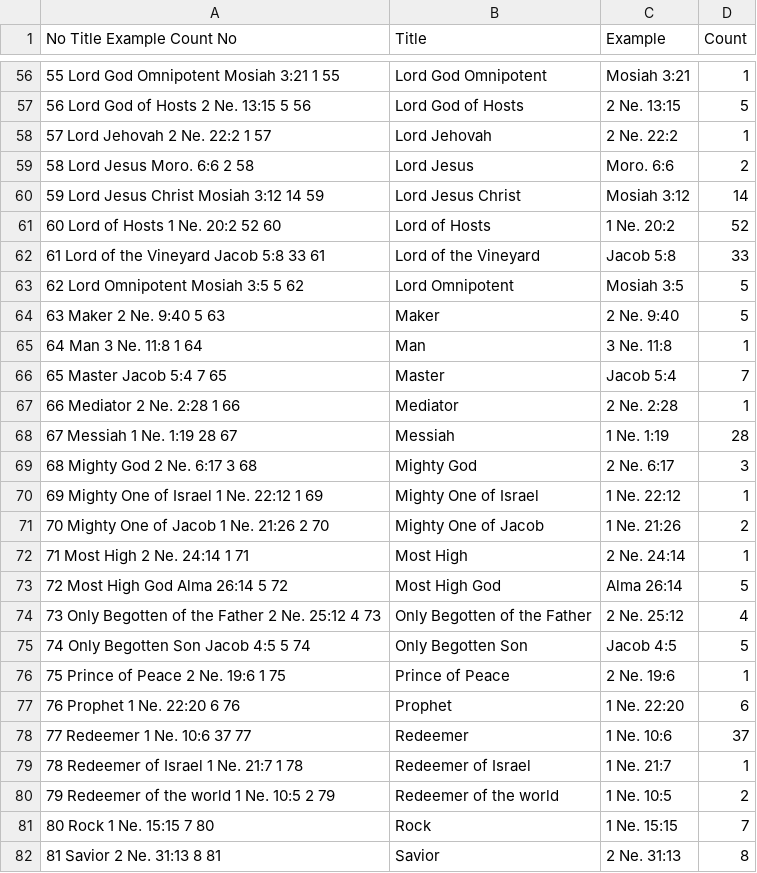
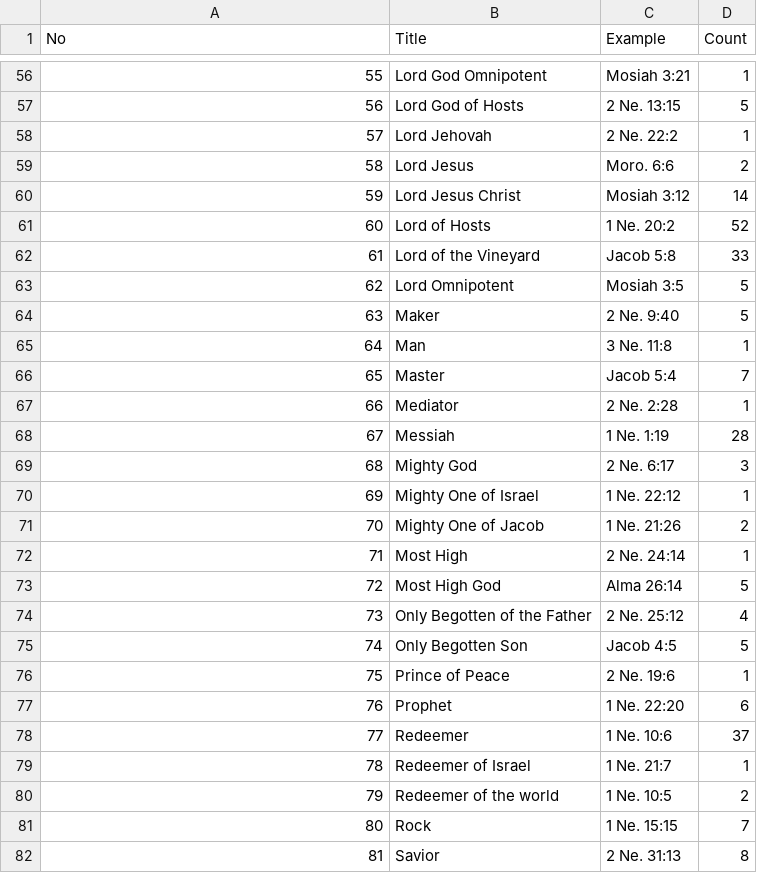
Before and after one commit to erikgregorywebb/lds-data, a CSV file: bom-christ-titles.csv, drawn as a sheet; only a part is shown, gaps mark what is left out; the diff covers the shown part only.

Commit message:
Update bom-christ-titles.csv

```diff
--- a/bom-christ-titles.csv
+++ b/bom-christ-titles.csv
@@ -1 +1 @@
-No	Title	Example	Count	No,Title,Example,Count
+No,Title,Example,Count
@@ -56,27 +56,27 @@ No	Title	Example	Count	No,Title,Example,Count
-55	 Lord God Omnipotent	Mosiah 3:21	1	55, Lord God Omnipotent,Mosiah 3:21,1
-56	 Lord God of Hosts	2 Ne. 13:15	5	56, Lord God of Hosts,2 Ne. 13:15,5
-57	 Lord Jehovah	2 Ne. 22:2	1	57, Lord Jehovah,2 Ne. 22:2,1
-58	 Lord Jesus	Moro. 6:6	2	58, Lord Jesus,Moro. 6:6,2
-59	 Lord Jesus Christ	Mosiah 3:12	14	59, Lord Jesus Christ,Mosiah 3:12,14
-60	 Lord of Hosts	1 Ne. 20:2	52	60, Lord of Hosts,1 Ne. 20:2,52
-61	 Lord of the Vineyard	Jacob 5:8	33	61, Lord of the Vineyard,Jacob 5:8,33
-62	 Lord Omnipotent	Mosiah 3:5	5	62, Lord Omnipotent,Mosiah 3:5,5
-63	 Maker	2 Ne. 9:40	5	63, Maker,2 Ne. 9:40,5
-64	 Man	3 Ne. 11:8	1	64, Man,3 Ne. 11:8,1
-65	 Master	Jacob 5:4	7	65, Master,Jacob 5:4,7
-66	 Mediator	2 Ne. 2:28	1	66, Mediator,2 Ne. 2:28,1
-67	 Messiah	1 Ne. 1:19	28	67, Messiah,1 Ne. 1:19,28
-68	 Mighty God	2 Ne. 6:17	3	68, Mighty God,2 Ne. 6:17,3
-69	 Mighty One of Israel	1 Ne. 22:12	1	69, Mighty One of Israel,1 Ne. 22:12,1
-70	 Mighty One of Jacob	1 Ne. 21:26	2	70, Mighty One of Jacob,1 Ne. 21:26,2
-71	 Most High	2 Ne. 24:14	1	71, Most High,2 Ne. 24:14,1
-72	 Most High God	Alma 26:14	5	72, Most High God,Alma 26:14,5
-73	 Only Begotten of the Father	2 Ne. 25:12	4	73, Only Begotten of the Father,2 Ne. 25:12,4
-74	 Only Begotten Son	Jacob 4:5	5	74, Only Begotten Son,Jacob 4:5,5
-75	 Prince of Peace	2 Ne. 19:6	1	75, Prince of Peace,2 Ne. 19:6,1
-76	 Prophet	1 Ne. 22:20	6	76, Prophet,1 Ne. 22:20,6
-77	 Redeemer	1 Ne. 10:6	37	77, Redeemer,1 Ne. 10:6,37
-78	 Redeemer of Israel	1 Ne. 21:7	1	78, Redeemer of Israel,1 Ne. 21:7,1
-79	 Redeemer of the world	1 Ne. 10:5	2	79, Redeemer of the world,1 Ne. 10:5,2
-80	 Rock	1 Ne. 15:15	7	80, Rock,1 Ne. 15:15,7
-81	 Savior	2 Ne. 31:13	8	81, Savior,2 Ne. 31:13,8
+55, Lord God Omnipotent,Mosiah 3:21,1
+56, Lord God of Hosts,2 Ne. 13:15,5
+57, Lord Jehovah,2 Ne. 22:2,1
+58, Lord Jesus,Moro. 6:6,2
+59, Lord Jesus Christ,Mosiah 3:12,14
+60, Lord of Hosts,1 Ne. 20:2,52
+61, Lord of the Vineyard,Jacob 5:8,33
+62, Lord Omnipotent,Mosiah 3:5,5
+63, Maker,2 Ne. 9:40,5
+64, Man,3 Ne. 11:8,1
+65, Master,Jacob 5:4,7
+66, Mediator,2 Ne. 2:28,1
+67, Messiah,1 Ne. 1:19,28
+68, Mighty God,2 Ne. 6:17,3
+69, Mighty One of Israel,1 Ne. 22:12,1
+70, Mighty One of Jacob,1 Ne. 21:26,2
+71, Most High,2 Ne. 24:14,1
+72, Most High God,Alma 26:14,5
+73, Only Begotten of the Father,2 Ne. 25:12,4
+74, Only Begotten Son,Jacob 4:5,5
+75, Prince of Peace,2 Ne. 19:6,1
+76, Prophet,1 Ne. 22:20,6
+77, Redeemer,1 Ne. 10:6,37
+78, Redeemer of Israel,1 Ne. 21:7,1
+79, Redeemer of the world,1 Ne. 10:5,2
+80, Rock,1 Ne. 15:15,7
+81, Savior,2 Ne. 31:13,8
```
Also changed, not shown: 73 edited cells elsewhere in this file.
